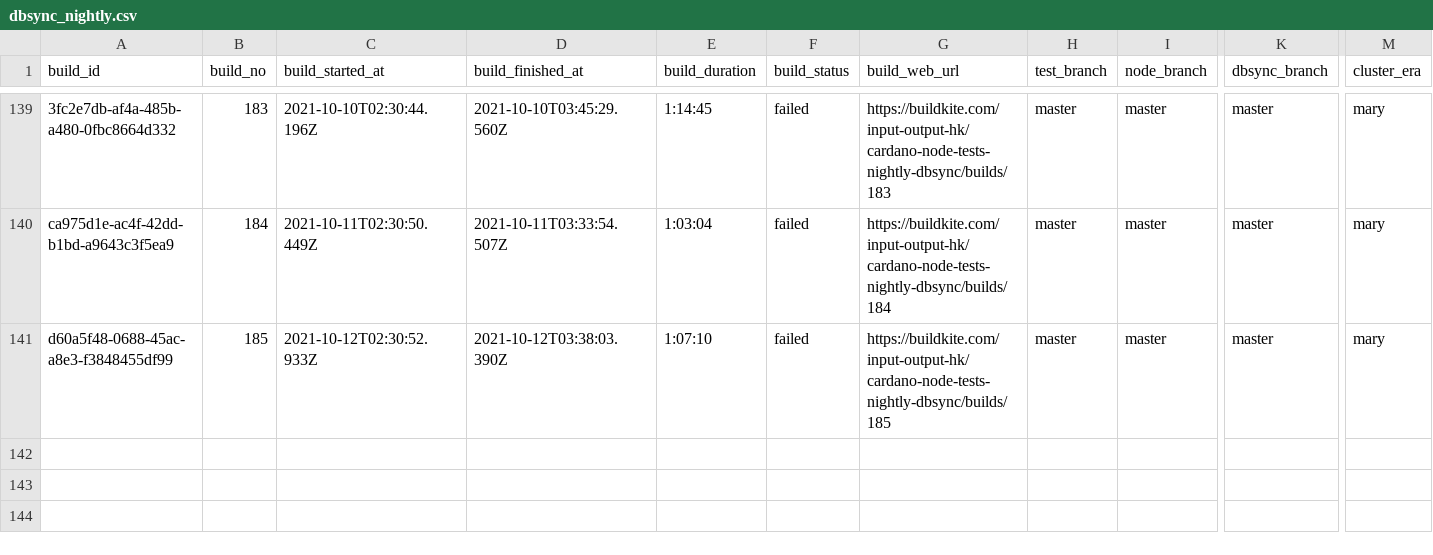
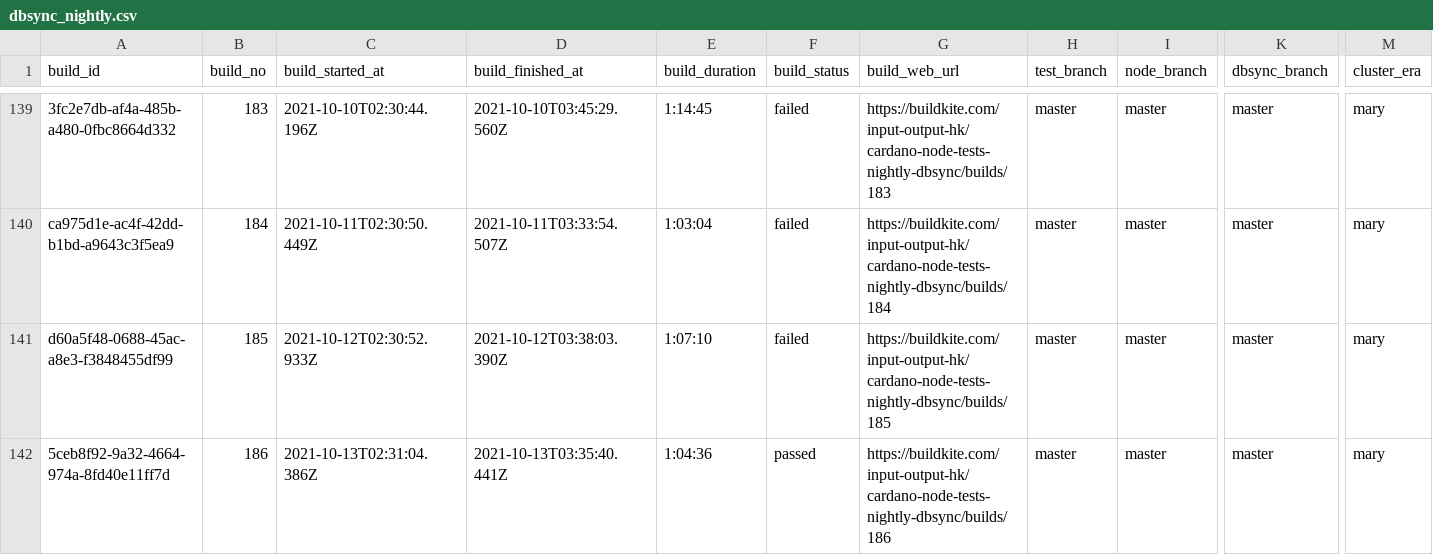
Before and after one commit to saratomaz/cardano-node-tests, a CSV file: sync_tests/csv_files/dbsync_nightly.csv, drawn as a sheet; only a part is shown, gaps mark what is left out; rows hold the shown columns only; the diff names each change by its address in the sheet, - before the commit and + after, or states it on an @@ line.

```diff
--- a/sync_tests/csv_files/dbsync_nightly.csv
+++ b/sync_tests/csv_files/dbsync_nightly.csv
+row 142: 5ceb8f92-9a32-4664-974a-8fd40e11ff7d | 186 | 2021-10-13T02:31:04.386Z | 2021-10-13T03:35:40.441Z | 1:04:36 | passed | https://buildkite.com/input-output-hk/cardano-node-tests-nightly-dbsync/builds/186 | master | master | master | mary
```
Also changed, not shown: sync_tests/csv_files/node_nightly.csv, 1 other file.
